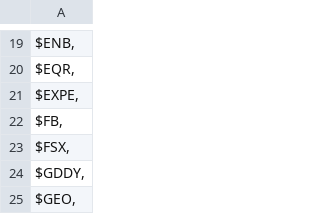
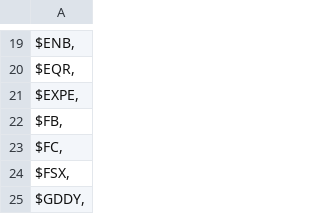
Before and after one commit to indie/qmec, a CSV file: source/documented_evilcorps_csv.csv, drawn as a sheet; only a part is shown, gaps mark what is left out; the shorter side is filled out with more unchanged rows.

```diff
--- a/source/documented_evilcorps_csv.csv
+++ b/source/documented_evilcorps_csv.csv
@@ -22,2 +22,3 @@
 "$FB,"
+"$FC,"
 "$FSX,"
```
Also changed, not shown: 2 other files.
